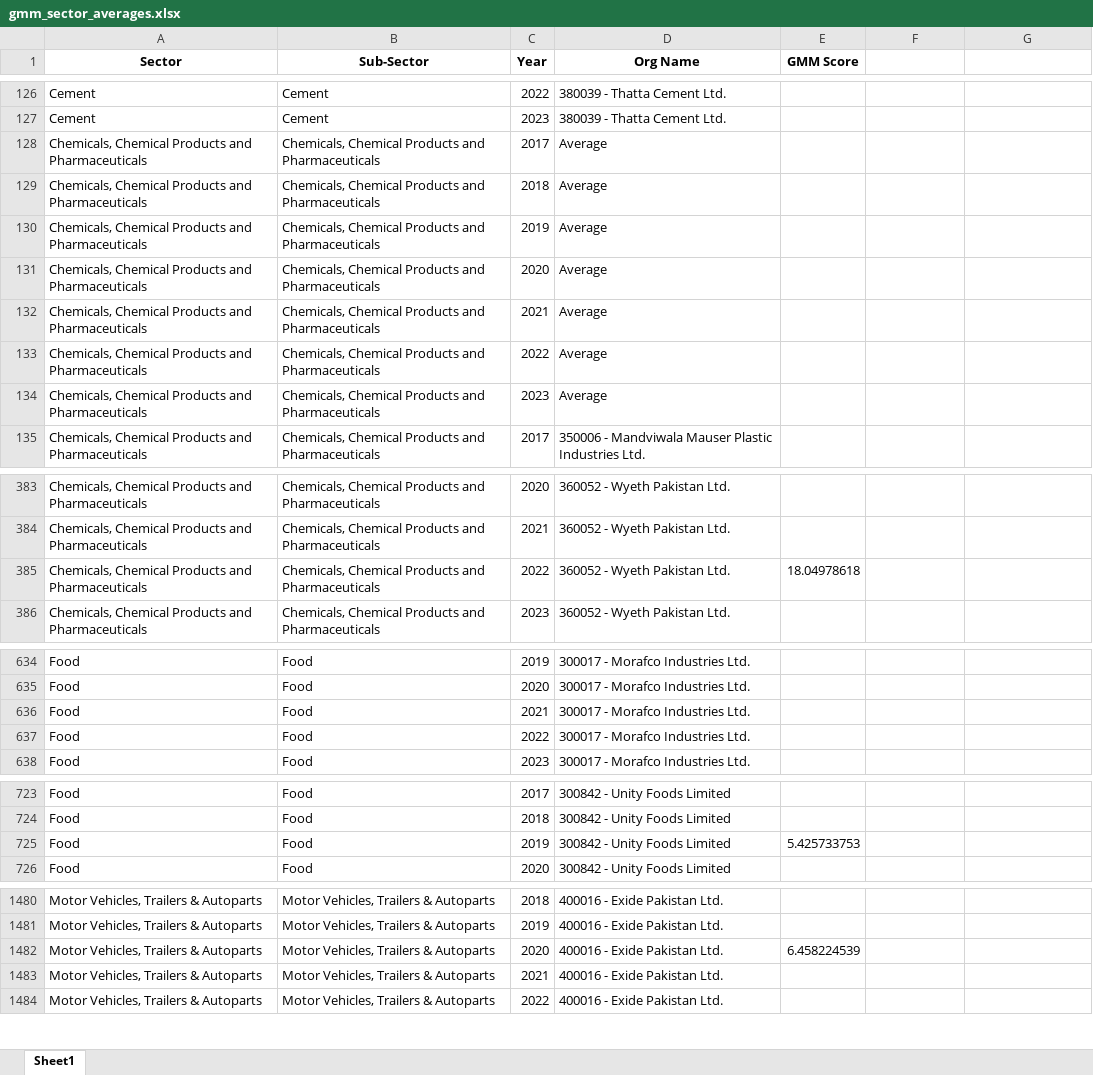
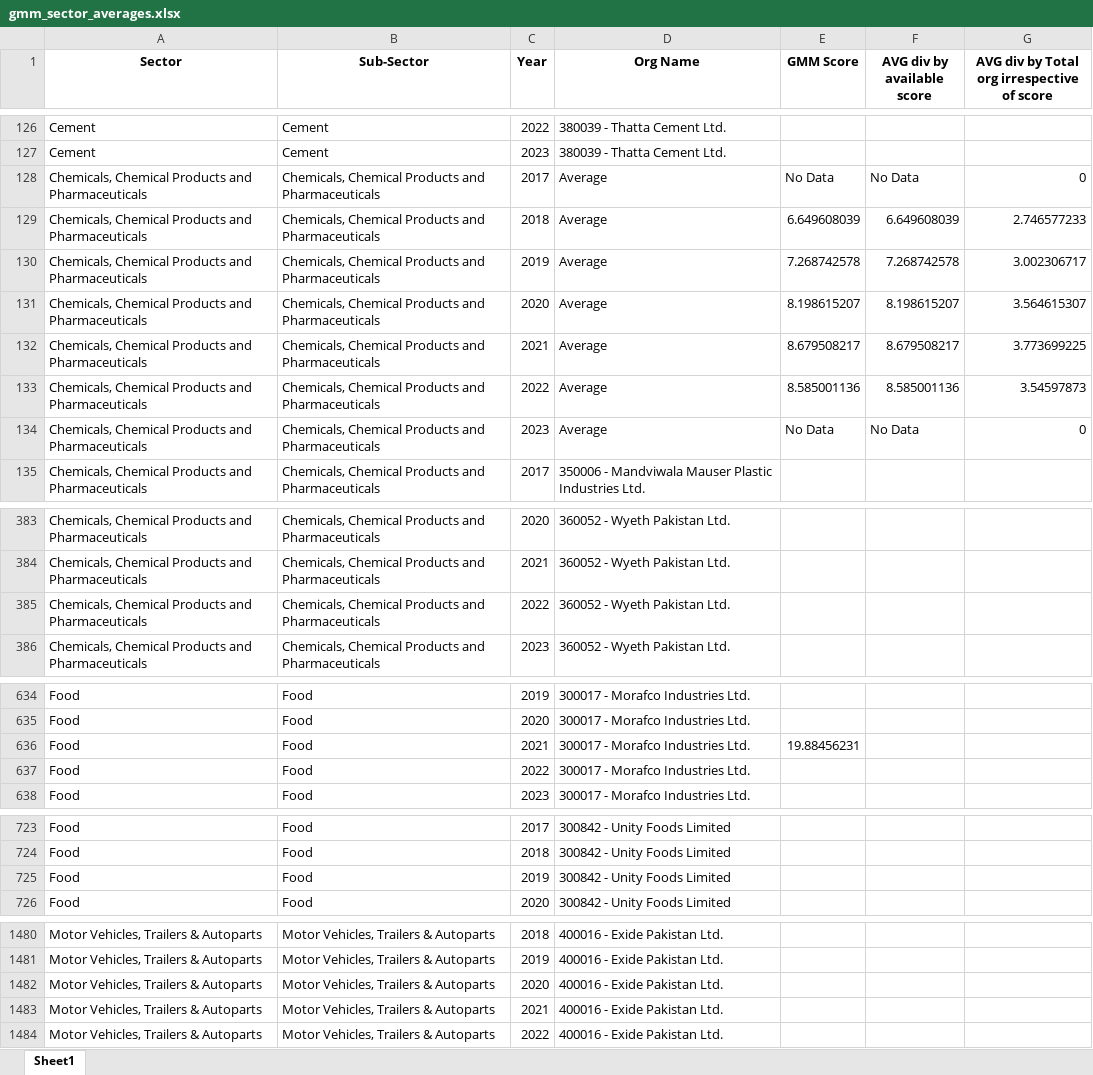
Before and after one commit to GuruGroup-ML-Team/NRPU-Backend, an Excel workbook: Data/gmm_sector_averages.xlsx, sheet Sheet1, drawn as a sheet; only a part is shown, gaps mark what is left out; values as stored, in another font and other column widths than the file's, no borders; the diff covers the shown part only; the diff names each change by its address in the sheet, - before the commit and + after, or states it on an @@ line.

```diff
--- a/Data/gmm_sector_averages.xlsx (sheet Sheet1)
+++ b/Data/gmm_sector_averages.xlsx (sheet Sheet1)
-F1: (empty)
+F1: AVG div by available score
-G1: (empty)
+G1: AVG div by Total org irrespective of score
-E128 (GMM Score): (empty)
+E128 (GMM Score): No Data
-F128 (AVG div by available score): (empty)
+F128 (AVG div by available score): No Data
-G128: (empty)
+G128: 0
-E129 (GMM Score): (empty)
+E129 (GMM Score): 6.649608039
-F129 (AVG div by available score): (empty)
+F129 (AVG div by available score): 6.649608039
-G129: (empty)
+G129: 2.746577233
-E130 (GMM Score): (empty)
+E130 (GMM Score): 7.268742578
-F130 (AVG div by available score): (empty)
+F130 (AVG div by available score): 7.268742578
-G130: (empty)
+G130: 3.002306717
-E131 (GMM Score): (empty)
+E131 (GMM Score): 8.198615207
-F131 (AVG div by available score): (empty)
+F131 (AVG div by available score): 8.198615207
-G131: (empty)
+G131: 3.564615307
-E132 (GMM Score): (empty)
+E132 (GMM Score): 8.679508217
-F132 (AVG div by available score): (empty)
+F132 (AVG div by available score): 8.679508217
-G132: (empty)
+G132: 3.773699225
-E133 (GMM Score): (empty)
+E133 (GMM Score): 8.585001136
-F133 (AVG div by available score): (empty)
+F133 (AVG div by available score): 8.585001136
-G133: (empty)
+G133: 3.54597873
-E134 (GMM Score): (empty)
+E134 (GMM Score): No Data
-F134 (AVG div by available score): (empty)
+F134 (AVG div by available score): No Data
-G134: (empty)
+G134: 0
-E385 (GMM Score): 18.04978618
+E385 (GMM Score): (empty)
-E636 (GMM Score): (empty)
+E636 (GMM Score): 19.88456231
-E725 (GMM Score): 5.425733753
+E725 (GMM Score): (empty)
-E1482 (GMM Score): 6.458224539
+E1482 (GMM Score): (empty)
```
Also changed, not shown: 333 edited cells elsewhere in this sheet, 3 other files.
